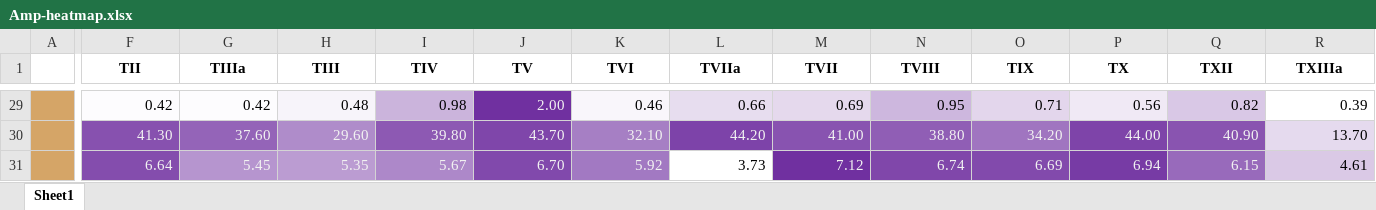
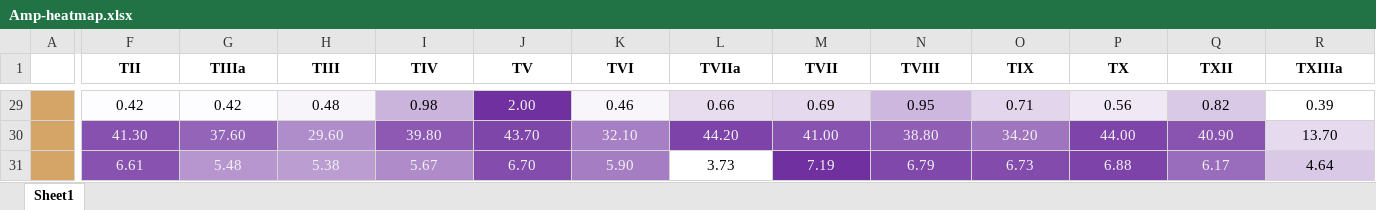
Before and after one commit to felyx04/MetaDatabase-Pollak-et-al-2026, an Excel workbook: Figures/Heatmaps/Amp-heatmap.xlsx, sheet Sheet1, drawn as a sheet; only a part is shown, gaps mark what is left out; values as stored, in another font and other column widths than the file's, no borders; removed rows and columns are numbered as before the commit, all else as after; rows hold the shown columns only; the diff covers the shown part only; the diff names each change by its address in the sheet, - before the commit and + after, or states it on an @@ line.

```diff
--- a/Figures/Heatmaps/Amp-heatmap.xlsx (sheet Sheet1)
+++ b/Figures/Heatmaps/Amp-heatmap.xlsx (sheet Sheet1)
-F29:R29 alignment: right
+F29:R29 alignment: center
-F30:R30 alignment: right
+F30:R30 alignment: center
-row 31:  | 6.64 | 5.45 | 5.35 | 5.67 | 6.70 | 5.92 | 3.73 | 7.12 | 6.74 | 6.69 | 6.94 | 6.15 | 4.61
+row 31:  | 6.61 | 5.48 | 5.38 | 5.67 | 6.70 | 5.90 | 3.73 | 7.19 | 6.79 | 6.73 | 6.88 | 6.17 | 4.64
```
Also changed, not shown: 3 added rows, 3 removed rows, 2 edited cells and cell formats elsewhere in this sheet, Figures/Heatmaps/G-heatmap.xlsx, Figures/Heatmaps/IG-heatmap.xlsx, 29 other files.
